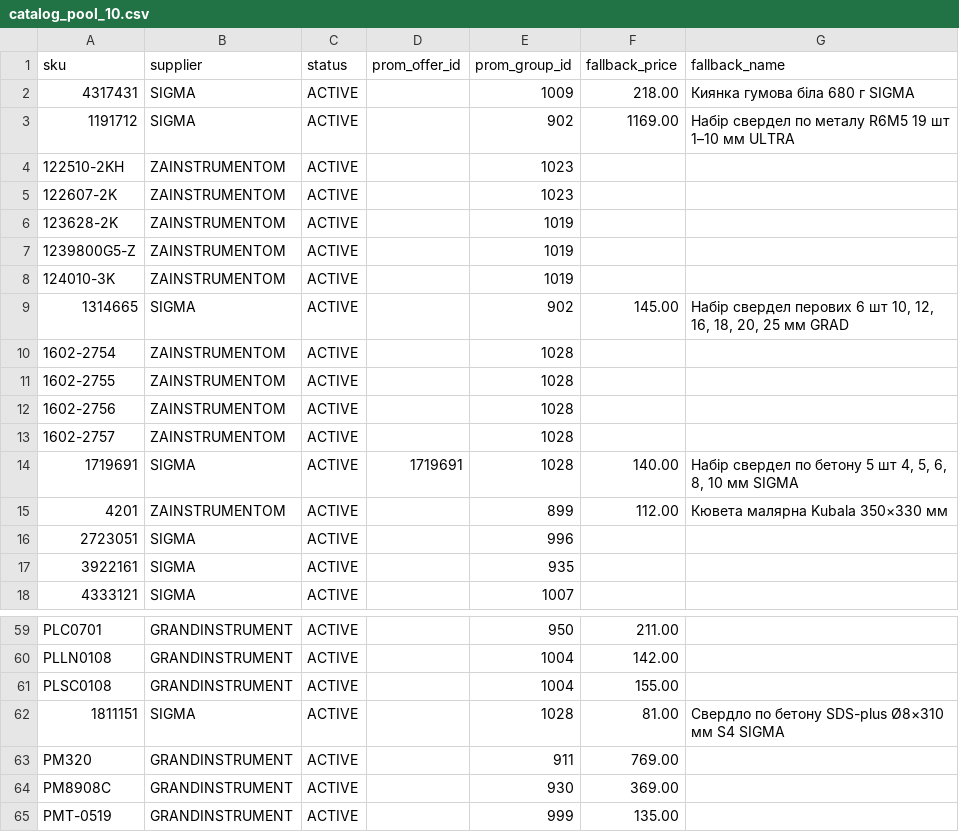
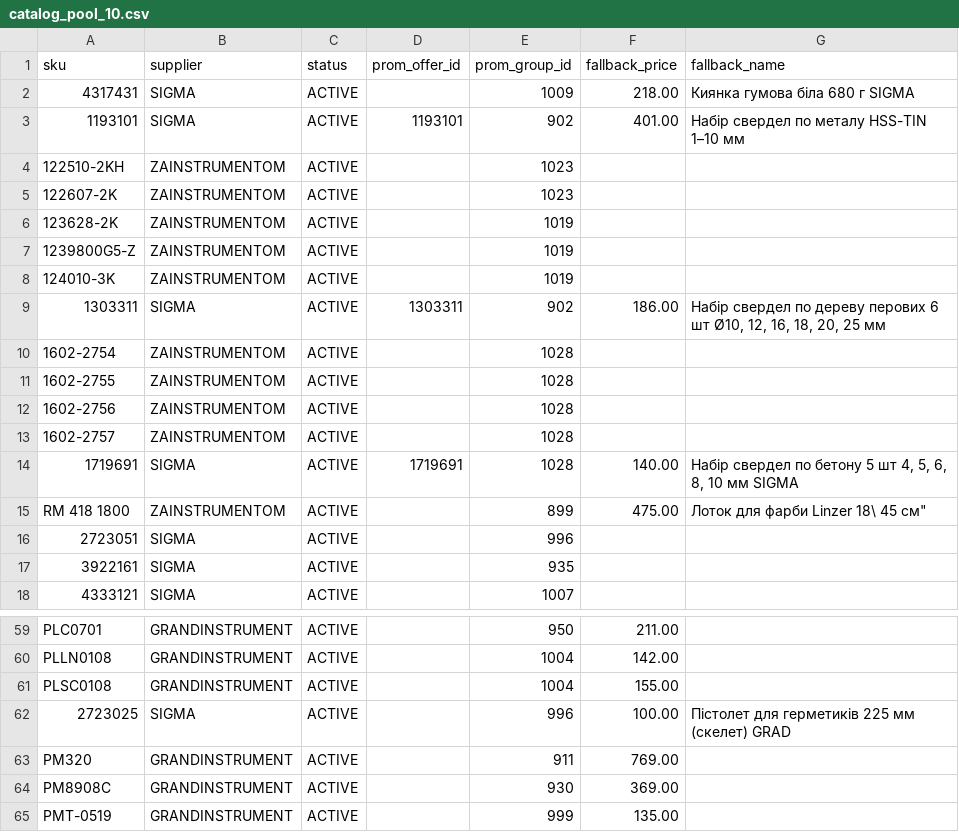
Before and after one commit to yuriimitiaiev-coder/talpa-golden1000-feed-prod, a CSV file: pool/catalog_pool_10.csv, drawn as a sheet; only a part is shown, gaps mark what is left out.

```diff
--- a/pool/catalog_pool_10.csv
+++ b/pool/catalog_pool_10.csv
@@ -2,3 +2,3 @@ sku,supplier,status,prom_offer_id,prom_group_id,fallback_price,fallback_name
 4317431,SIGMA,ACTIVE,,1009,218.00,Киянка гумова біла 680 г SIGMA
-1191712,SIGMA,ACTIVE,,902,1169.00,Набір свердел по металу R6M5 19 шт 1–10 мм ULTRA
+1193101,SIGMA,ACTIVE,1193101,902,401.00,Набір свердел по металу HSS-TIN 1–10 мм
 122510-2KH,ZAINSTRUMENTOM,ACTIVE,,1023,,
@@ -8,3 +8,3 @@ sku,supplier,status,prom_offer_id,prom_group_id,fallback_price,fallback_name
 124010-3K,ZAINSTRUMENTOM,ACTIVE,,1019,,
-1314665,SIGMA,ACTIVE,,902,145.00,"Набір свердел перових 6 шт 10, 12, 16, 18, 20, 25 мм GRAD"
+1303311,SIGMA,ACTIVE,1303311,902,186.00,"Набір свердел по дереву перових 6 шт Ø10, 12, 16, 18, 20, 25 мм"
 1602-2754,ZAINSTRUMENTOM,ACTIVE,,1028,,
@@ -14,3 +14,3 @@ sku,supplier,status,prom_offer_id,prom_group_id,fallback_price,fallback_name
 1719691,SIGMA,ACTIVE,1719691,1028,140.00,"Набір свердел по бетону 5 шт 4, 5, 6, 8, 10 мм SIGMA"
-4201,ZAINSTRUMENTOM,ACTIVE,,899,112.00,Кювета малярна Kubala 350×330 мм
+RM 418 1800,ZAINSTRUMENTOM,ACTIVE,,899,475.00,"Лоток для фарби Linzer 18\" 45 см"
 2723051,SIGMA,ACTIVE,,996,,
@@ -61,3 +61,3 @@ PLLN0108,GRANDINSTRUMENT,ACTIVE,,1004,142.00,
 PLSC0108,GRANDINSTRUMENT,ACTIVE,,1004,155.00,
-1811151,SIGMA,ACTIVE,,1028,81.00,Свердло по бетону SDS-plus Ø8×310 мм S4 SIGMA
+2723025,SIGMA,ACTIVE,,996,100.00,Пістолет для герметиків 225 мм (скелет) GRAD
 PM320,GRANDINSTRUMENT,ACTIVE,,911,769.00,
```
Also changed, not shown: sources/master_live_substitutes.csv, 1 other file.
